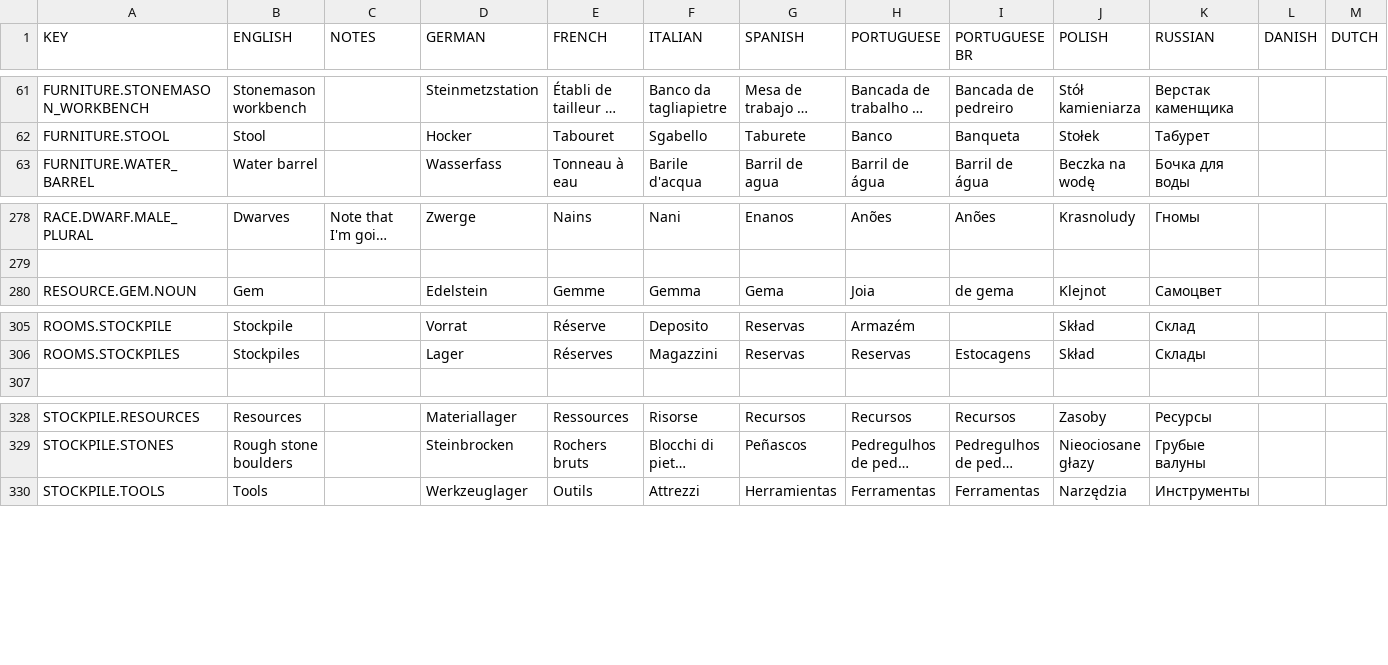
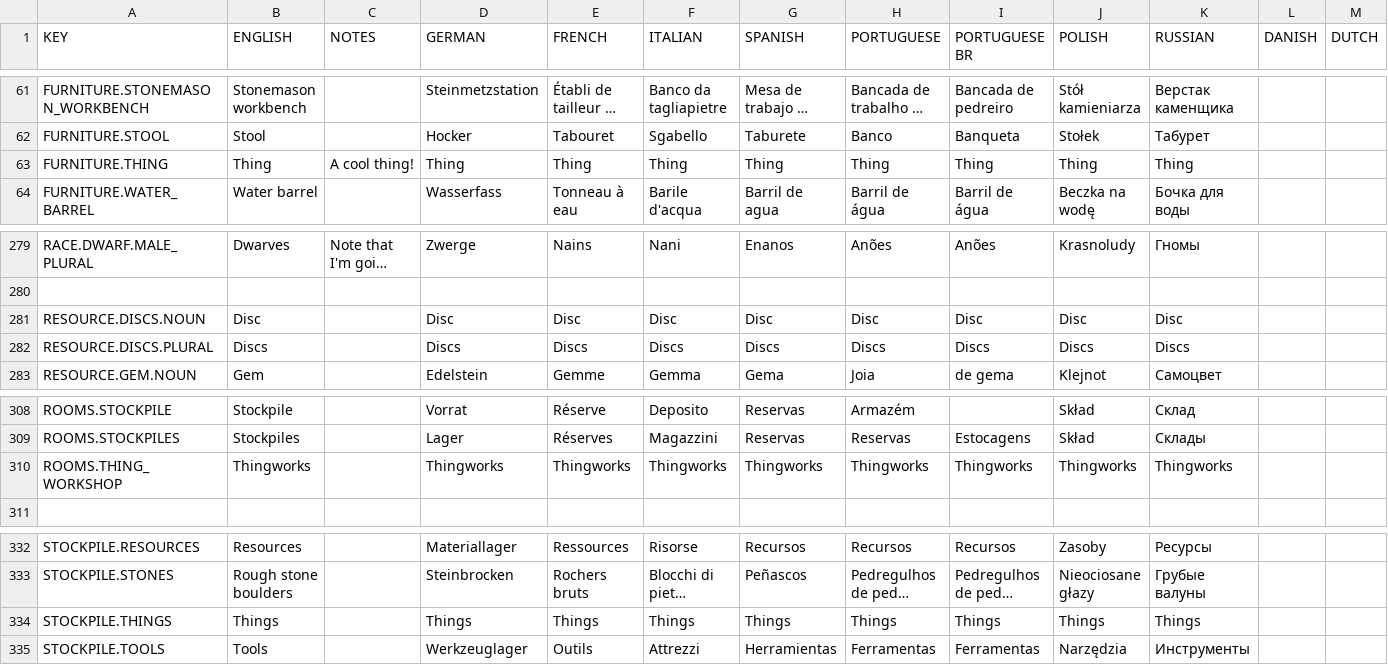
Before and after one commit to jmbjr/KUTM-mods, a CSV file: assets/translations/collated.csv, drawn as a sheet; only a part is shown, gaps mark what is left out; long unchanged cells end in …; rows hold the shown columns only; the diff names each change by its address in the sheet, - before the commit and + after, or states it on an @@ line.

```diff
--- a/assets/translations/collated.csv
+++ b/assets/translations/collated.csv
+row 63: FURNITURE.THING | Thing | A cool thing! | Thing | Thing | Thing | Thing | Thing | Thing | Thing | Thing
+row 281: RESOURCE.DISCS.NOUN | Disc |  | Disc | Disc | Disc | Disc | Disc | Disc | Disc | Disc
+row 282: RESOURCE.DISCS.PLURAL | Discs |  | Discs | Discs | Discs | Discs | Discs | Discs | Discs | Discs
+row 310: ROOMS.THING_WORKSHOP | Thingworks |  | Thingworks | Thingworks | Thingworks | Thingworks | Thingworks | Thingworks | Thingworks | Thingworks
+row 334: STOCKPILE.THINGS | Things |  | Things | Things | Things | Things | Things | Things | Things | Things
```
Also changed, not shown: 7 other files.
